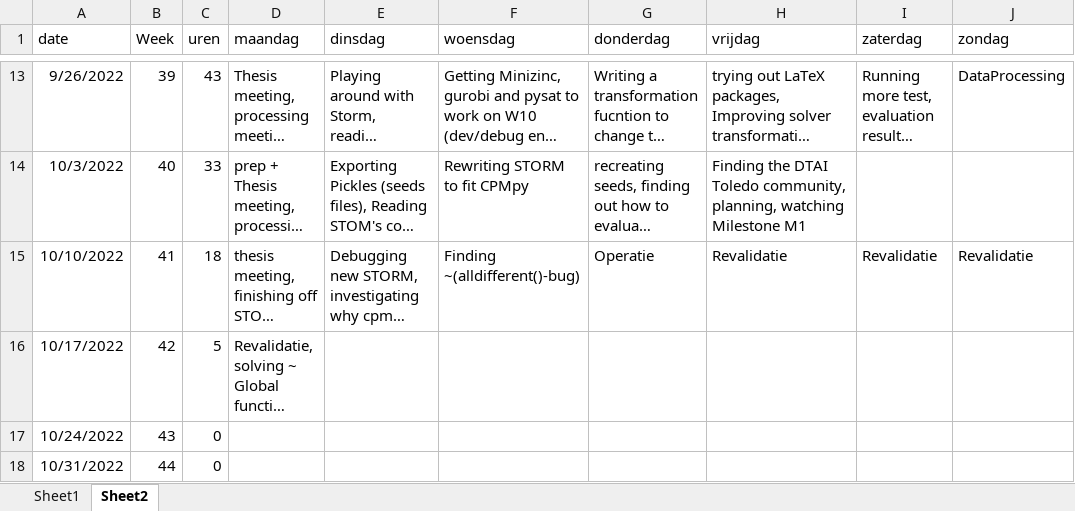
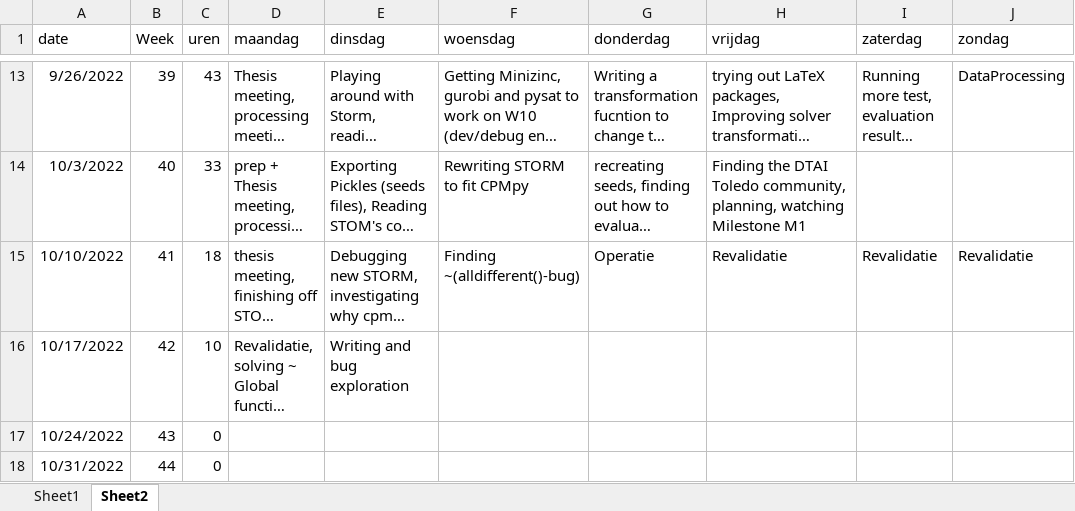
Before and after one commit to rubenkindt/Masterproef-paper-RubenKindt, an Excel workbook: Timesheet.xlsx, sheet Sheet2, drawn as a sheet; only a part is shown, gaps mark what is left out; long unchanged cells end in …; values as stored, in another font and other column widths than the file's, no borders; the diff names each change by its address in the sheet, - before the commit and + after, or states it on an @@ line.

```diff
--- a/Timesheet.xlsx (sheet Sheet2)
+++ b/Timesheet.xlsx (sheet Sheet2)
-C16 (uren): 5
+C16 (uren): 10
-E16 (dinsdag): (empty)
+E16 (dinsdag): Writing and bug exploration
```
Also changed, not shown: sheet Sheet1, charts or pictures, 7 other files.
